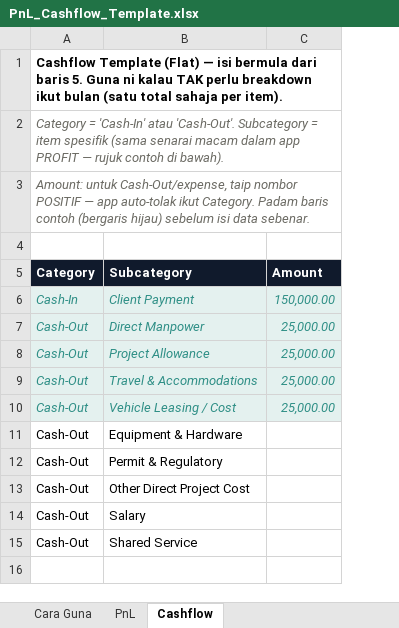
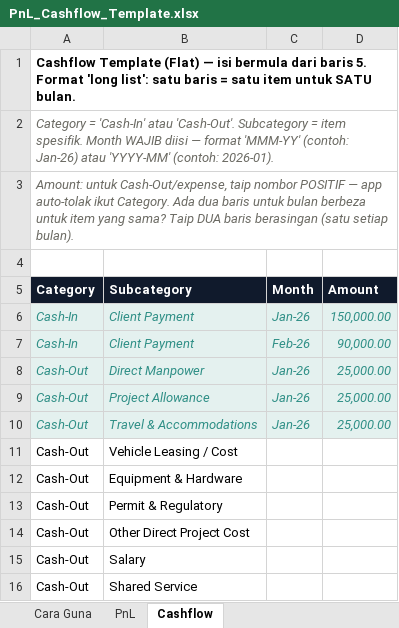
Before and after one commit to nasneura/profit-apps, an Excel workbook: docs/templates/PnL_Cashflow_Template.xlsx, sheet Cashflow, drawn as a sheet; values as stored, in another font and other column widths than the file's, no borders; addresses are those after the commit; the diff names each change by its address in the sheet, - before the commit and + after, or states it on an @@ line.

Commit message:
Make Month mandatory across app and templates; fix monthly template import to preserve per-month data instead of collapsing to totals

```diff
--- a/docs/templates/PnL_Cashflow_Template.xlsx (sheet Cashflow)
+++ b/docs/templates/PnL_Cashflow_Template.xlsx (sheet Cashflow)
+column C (Month), row 6: Jan-26; rows 8-10: all Jan-26
-A1 (Category): …baris 5. Guna ni kalau TAK perlu breakdown ikut bulan (satu total sahaja per item).
+A1 (Category): …baris 5. Format 'long list': satu baris = satu item untuk SATU bulan.
-A2 (Category): …= item spesifik (sama senarai macam dalam app PROFIT — rujuk contoh di bawah).
+A2 (Category): …= item spesifik. Month WAJIB diisi — format 'MMM-YY' (contoh: Jan-26) atau 'YYYY-MM' (contoh: 2026-01).
-A3 (Category): …ikut Category. Padam baris contoh (bergaris hijau) sebelum isi data sebenar.
+A3 (Category): …ikut Category. Ada dua baris untuk bulan berbeza untuk item yang sama? Taip DUA baris berasingan (satu setiap bulan).
+row 7: Cash-In | Client Payment | Feb-26 | 90,000.00
@@ A11:B11 fill: #E4F1EF → none, italic: on → off, text colour: #2F8F86 → black @@
-D11 (Amount): 25,000.00
+D11 (Amount): (empty)
-D11 fill: #E4F1EF
+D11 fill: none
```
Also changed, not shown: sheet PnL, sheet Cara Guna, docs/templates/PnL_Cashflow_Template_Monthly.xlsx, 1 other file.
